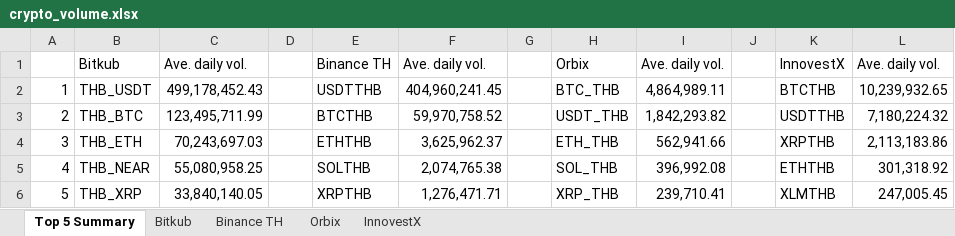
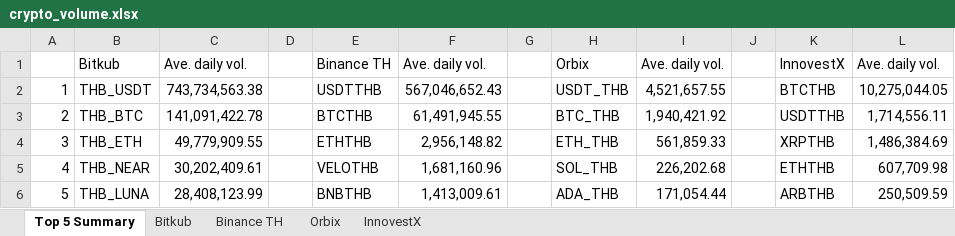
Before and after one commit to IndicaterZ/Crypto-Snapshot, an Excel workbook: crypto_volume.xlsx, sheet Top 5 Summary, drawn as a sheet; values as stored, in another font and other column widths than the file's, no borders; 1 other sheet too large or unreadable and not compared; the diff names each change by its address in the sheet, - before the commit and + after, or states it on an @@ line.

```diff
--- a/crypto_volume.xlsx (sheet Top 5 Summary)
+++ b/crypto_volume.xlsx (sheet Top 5 Summary)
-C2: 499,178,452.43
+C2: 743,734,563.38
-F2: 404,960,241.45
+F2: 567,046,652.43
-H2: BTC_THB
+H2: USDT_THB
-I2: 4,864,989.11
+I2: 4,521,657.55
-L2: 10,239,932.65
+L2: 10,275,044.05
-C3: 123,495,711.99
+C3: 141,091,422.78
-F3: 59,970,758.52
+F3: 61,491,945.55
-H3: USDT_THB
+H3: BTC_THB
-I3: 1,842,293.82
+I3: 1,940,421.92
-L3: 7,180,224.32
+L3: 1,714,556.11
-C4: 70,243,697.03
+C4: 49,779,909.55
-F4: 3,625,962.37
+F4: 2,956,148.82
-I4: 562,941.66
+I4: 561,859.33
-L4: 2,113,183.86
+L4: 1,486,384.69
-C5: 55,080,958.25
+C5: 30,202,409.61
-E5: SOLTHB
+E5: VELOTHB
-F5: 2,074,765.38
+F5: 1,681,160.96
-I5: 396,992.08
+I5: 226,202.68
-L5: 301,318.92
+L5: 607,709.98
-B6: THB_XRP
+B6: THB_LUNA
-C6: 33,840,140.05
+C6: 28,408,123.99
-E6: XRPTHB
+E6: BNBTHB
-F6: 1,276,471.71
+F6: 1,413,009.61
-H6: XRP_THB
+H6: ADA_THB
-I6: 239,710.41
+I6: 171,054.44
-K6: XLMTHB
+K6: ARBTHB
-L6: 247,005.45
+L6: 250,509.59
```
Also changed, not shown: sheet Orbix, sheet InnovestX, sheet Binance TH.
